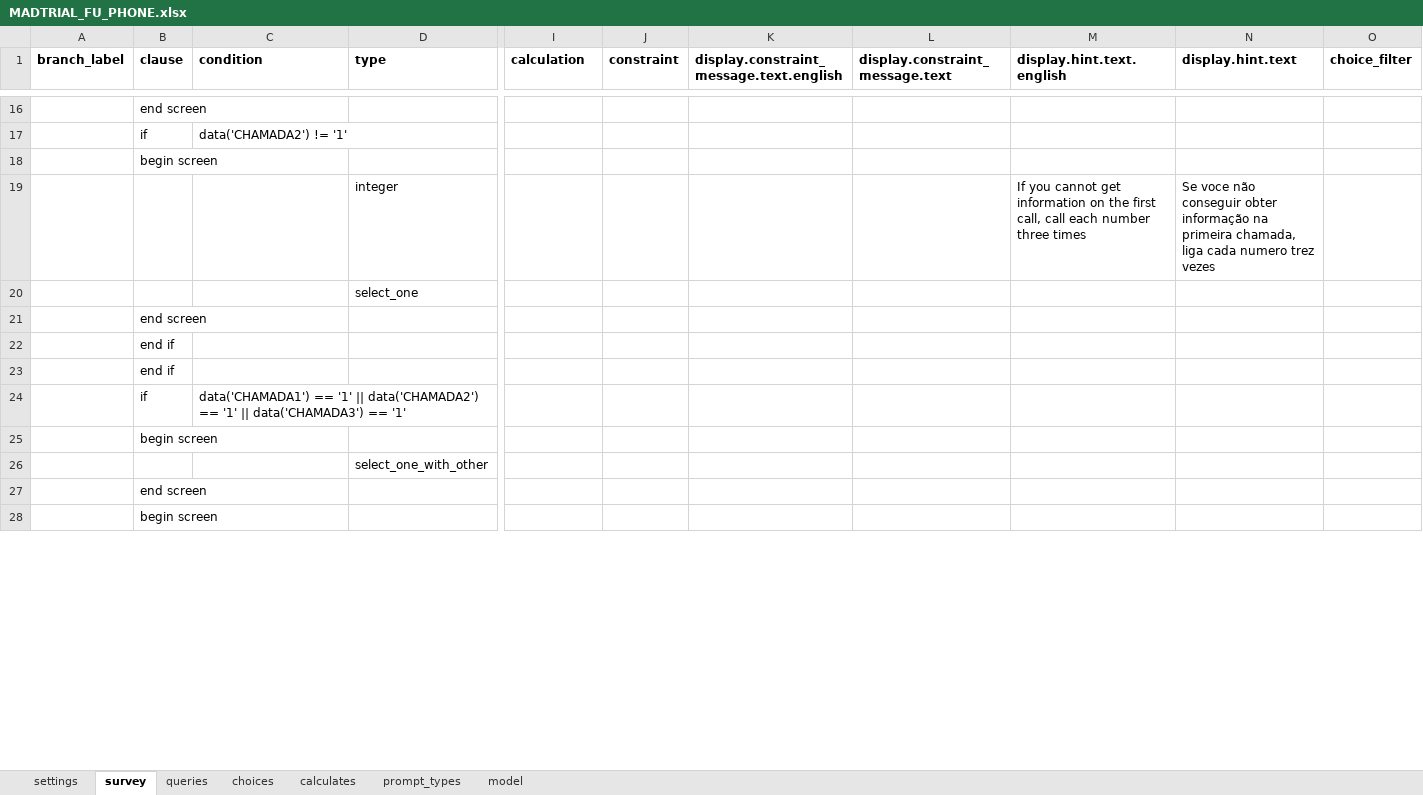
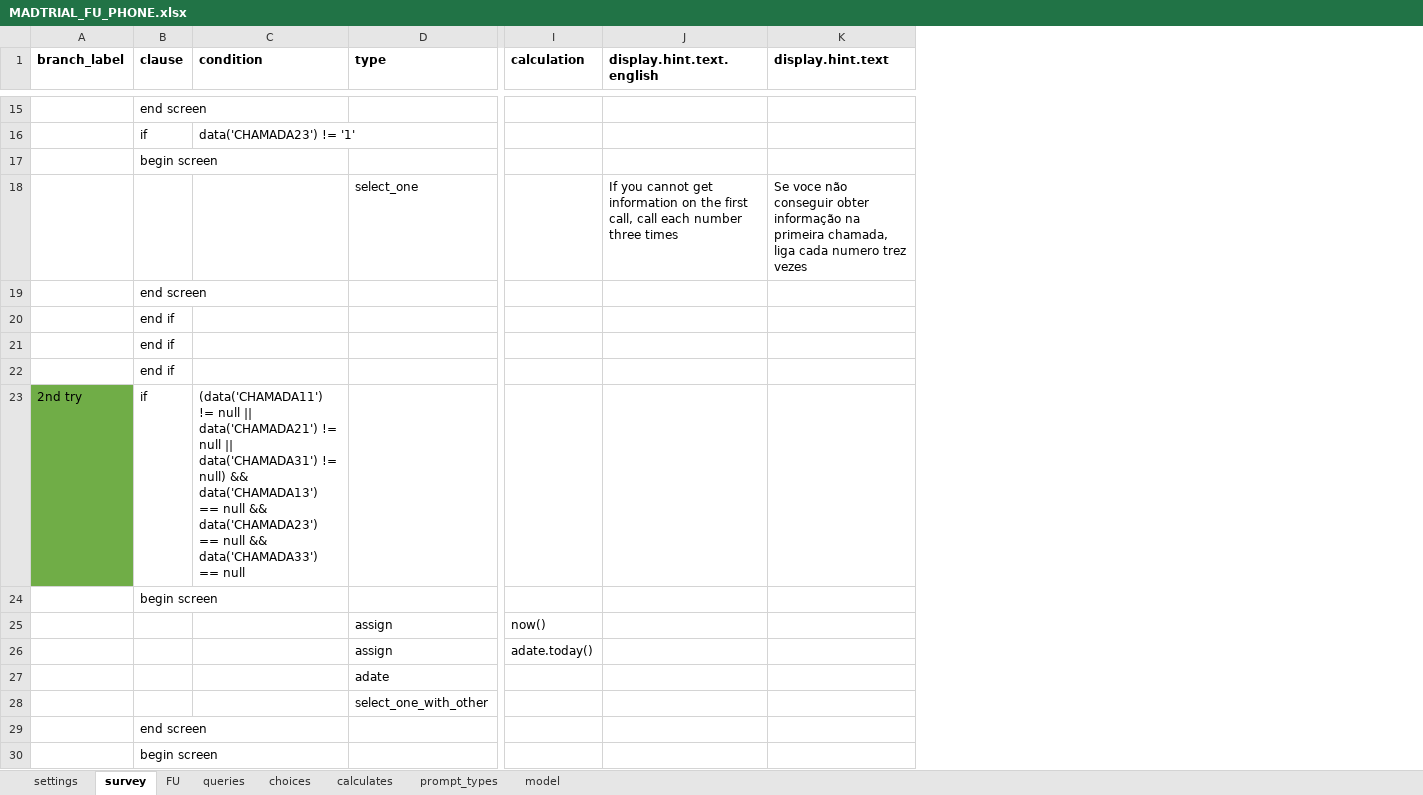
Before and after one commit to BandimHealthProject/MADtrail, an Excel workbook: app/config/tables/MADTRIAL_FU_PHONE/Forms/MADTRIAL_FU_PHONE/MADTRIAL_FU_PHONE.xlsx, sheet survey, drawn as a sheet; only a part is shown, gaps mark what is left out; values as stored, in another font and other column widths than the file's, no borders; removed rows and columns are numbered as before the commit, all else as after; rows hold the shown columns only; the diff covers the shown part only; the diff names each change by its address in the sheet, - before the commit and + after, or states it on an @@ line.

```diff
--- a/app/config/tables/MADTRIAL_FU_PHONE/Forms/MADTRIAL_FU_PHONE/MADTRIAL_FU_PHONE.xlsx (sheet survey)
+++ b/app/config/tables/MADTRIAL_FU_PHONE/Forms/MADTRIAL_FU_PHONE/MADTRIAL_FU_PHONE.xlsx (sheet survey)
+sheet tab: FU
-column J (constraint), empty
-column K, row 1: display.constraint_message.text.english
-column L (display.constraint_message.text), empty
-column O (choice_filter), empty
-C16 (condition): data('CHAMADA2') != '1'
+C16 (condition): data('CHAMADA23') != '1'
-row 19:  |  |  | integer |  |  |  |  | If you cannot get information on the first call, call each number three times | Se voce não conseguir obter informação na primeira chamada, liga cada numero trez vezes
-row 20:  |  |  | select_one
+row 18:  |  |  | select_one |  | If you cannot get information on the first call, call each number three times | Se voce não conseguir obter informação na primeira chamada, liga cada numero trez vezes
@@ row 35 moved to row 22: end if @@
-A23 (branch_label): (empty)
+A23 (branch_label): 2nd try
-A23 fill: none
+A23 fill: #70AD47
-C23 (condition): data('CHAMADA1') == '1' || data('CHAMADA2') == '1' || data('CHAMADA3') == '1'
+C23 (condition): (data('CHAMADA11') != null || data('CHAMADA21') != null || data('CHAMADA31') != null) && data('CHAMADA13') == null && data('CHAMADA23') == null && data('CHAMADA33') == null
-row 26:  |  |  | select_one_with_other
+row 25:  |  |  | assign | now()
+row 26:  |  |  | assign | adate.today()
+row 27:  |  |  | adate
+row 28:  |  |  | select_one_with_other
```
Also changed, not shown: 18 added rows, 81 removed rows, 9 moved rows and 6 edited cells elsewhere in this sheet, sheet model, sheet settings, app/config/tables/MADTRIAL_FU_VIS/Forms/MADTRIAL_FU_VIS/MADTRIAL_FU_VIS.xlsx, app/config/tables/MADTRIAL_INC/Forms/MADTRIAL_INC/MADTRIAL_INC.xlsx, 11 other files.
